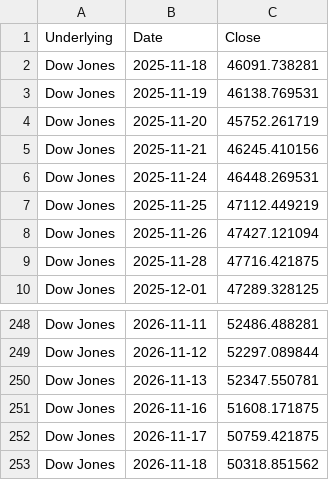
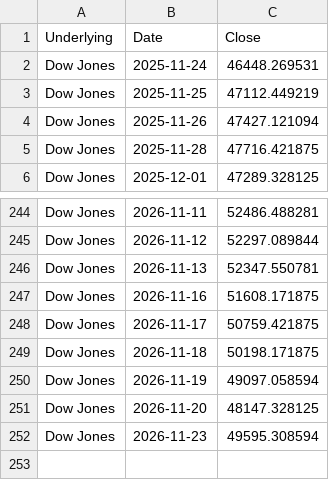
Before and after one commit to moby1de/LeverageLens-Events, a CSV file: index_lookback_DOW.csv, drawn as a sheet; only a part is shown, gaps mark what is left out.

Commit message:
Update index_lookback_DOW.csv

```diff
--- a/index_lookback_DOW.csv
+++ b/index_lookback_DOW.csv
@@ -1,6 +1,2 @@
 Underlying,Date,Close
-Dow Jones,2025-11-18,46091.738281
-Dow Jones,2025-11-19,46138.769531
-Dow Jones,2025-11-20,45752.261719
-Dow Jones,2025-11-21,46245.410156
 Dow Jones,2025-11-24,46448.269531
@@ -252,2 +248,5 @@ Dow Jones,2026-11-16,51608.171875
 Dow Jones,2026-11-17,50759.421875
-Dow Jones,2026-11-18,50318.851562
+Dow Jones,2026-11-18,50198.171875
+Dow Jones,2026-11-19,49097.058594
+Dow Jones,2026-11-20,48147.328125
+Dow Jones,2026-11-23,49595.308594
```
